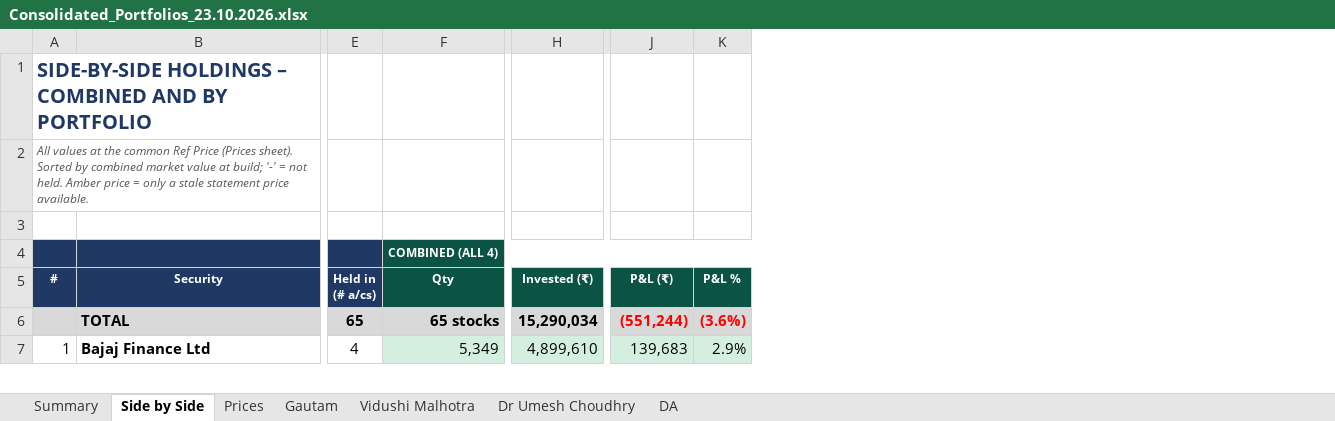
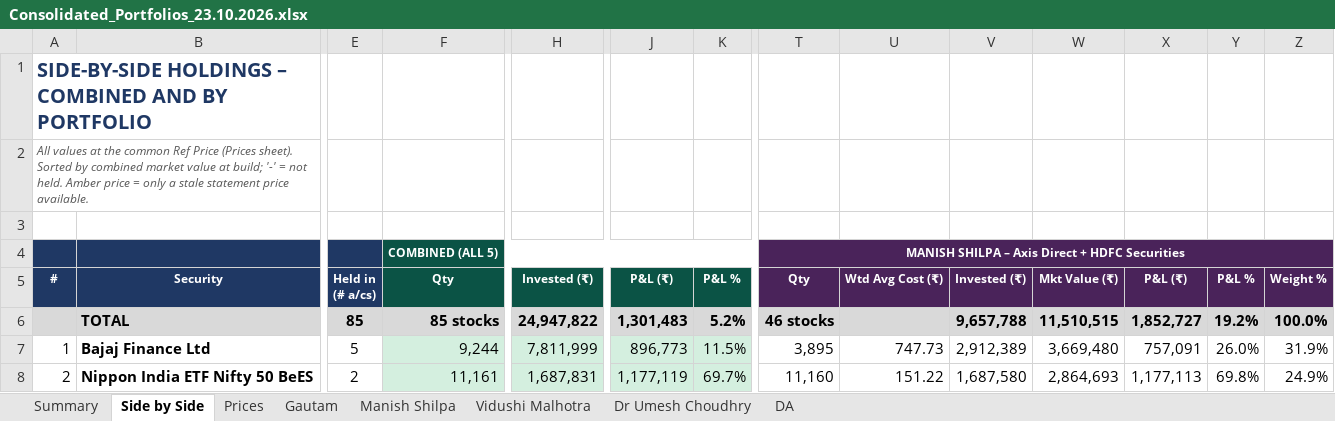
Before and after one commit to adeeparora/Portfolio-Consolidation-, an Excel workbook: Consolidated_Portfolios_23.10.2026.xlsx, sheet Side by Side, drawn as a sheet; only a part is shown, gaps mark what is left out; values as stored, in another font and other column widths than the file's, no borders; conditional formats not drawn; rows hold the shown columns only; the diff covers the shown part only; the diff names each change by its address in the sheet, - before the commit and + after, or states it on an @@ line.

```diff
--- a/Consolidated_Portfolios_23.10.2026.xlsx (sheet Side by Side)
+++ b/Consolidated_Portfolios_23.10.2026.xlsx (sheet Side by Side)
+sheet tab: Manish Shilpa
+column T, rows 4-7: MANISH SHILPA – Axis Direct + HDFC Securities | Qty | 46 stocks | 3,895
+column U, rows 5-7: Wtd Avg Cost (₹) |  | 747.73
+column V, rows 5-7: Invested (₹) | 9,657,788 | 2,912,389
+column W, rows 5-7: Mkt Value (₹) | 11,510,515 | 3,669,480
+column X, rows 5-7: P&L (₹) | 1,852,727 | 757,091
+column Y, rows 5-7: P&L % | 19.2% | 26.0%
+column Z, rows 5-7: Weight % | 100.0% | 31.9%
-F4: COMBINED (ALL 4)
+F4: COMBINED (ALL 5)
-E6: 65
+E6: 85
-F6: 65 stocks
+F6: 85 stocks
-H6: 15,290,034
+H6: 24,947,822
-J6: (551,244)
+J6: 1,301,483
-J6:K6 text colour: #FF0000
+J6:K6 text colour: black
-K6: (3.6%)
+K6: 5.2%
-E7: 4
+E7: 5
-F7: 5,349
+F7: 9,244
-H7: 4,899,610
+H7: 7,811,999
-J7: 139,683
+J7: 896,773
-K7: 2.9%
+K7: 11.5%
+row 8: 2 | Nippon India ETF Nifty 50 BeES | 2 | 11,161 | 1,687,831 | 1,177,119 | 69.7% | 11,160 | 151.22 | 1,687,580 | 2,864,693 | 1,177,113 | 69.8% | 24.9%
```
Also changed, not shown: 27 added rows, 8 removed rows, 168 edited cells, cell formats and row numbers in column A elsewhere in this sheet, sheet Summary, sheet Prices, sheet Vidushi Malhotra, sheet DA, sheet Dr Umesh Choudhry, formulas that keep their value, 1 other file.
